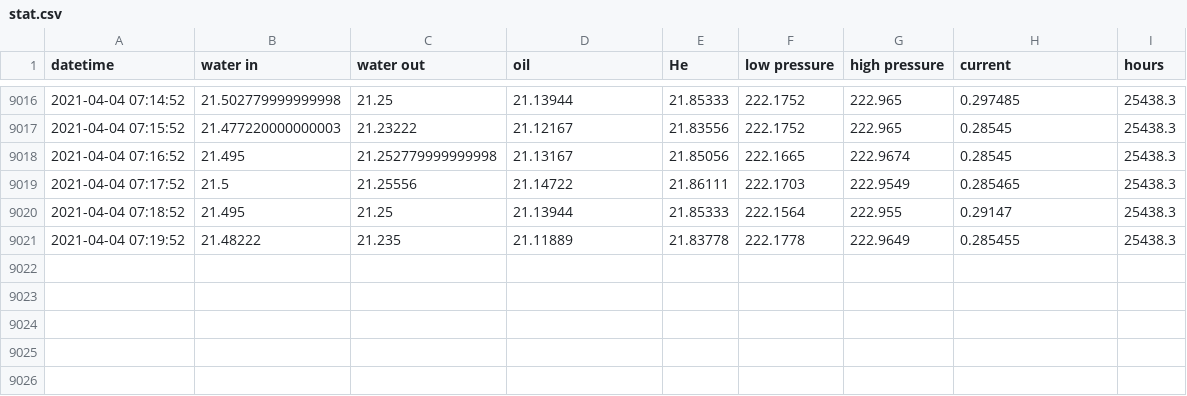
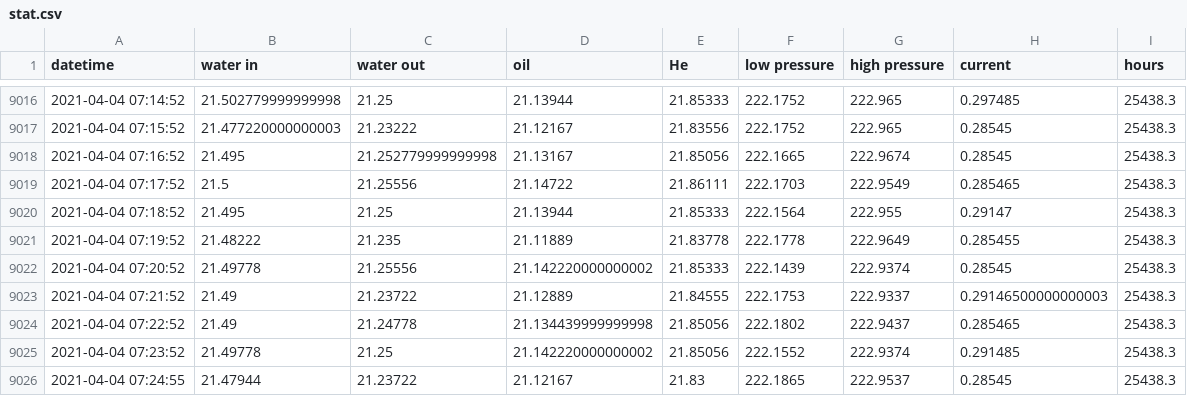
Before and after one commit to SciGEsN/SRC068, a CSV file: data/stat.csv, drawn as a sheet; only a part is shown, gaps mark what is left out; the diff names each change by its address in the sheet, - before the commit and + after, or states it on an @@ line.

```diff
--- a/data/stat.csv
+++ b/data/stat.csv
+row 9022: 2021-04-04 07:20:52 | 21.49778 | 21.25556 | 21.142220000000002 | 21.85333 | 222.1439 | 222.9374 | 0.28545 | 25438.3
+row 9023: 2021-04-04 07:21:52 | 21.49 | 21.23722 | 21.12889 | 21.84555 | 222.1753 | 222.9337 | 0.29146500000000003 | 25438.3
+row 9024: 2021-04-04 07:22:52 | 21.49 | 21.24778 | 21.134439999999998 | 21.85056 | 222.1802 | 222.9437 | 0.285465 | 25438.3
+row 9025: 2021-04-04 07:23:52 | 21.49778 | 21.25 | 21.142220000000002 | 21.85056 | 222.1552 | 222.9374 | 0.291485 | 25438.3
+row 9026: 2021-04-04 07:24:55 | 21.47944 | 21.23722 | 21.12167 | 21.83 | 222.1865 | 222.9537 | 0.28545 | 25438.3
```
Also changed, not shown: data/P.csv, data/T1.csv, 8 other files.
